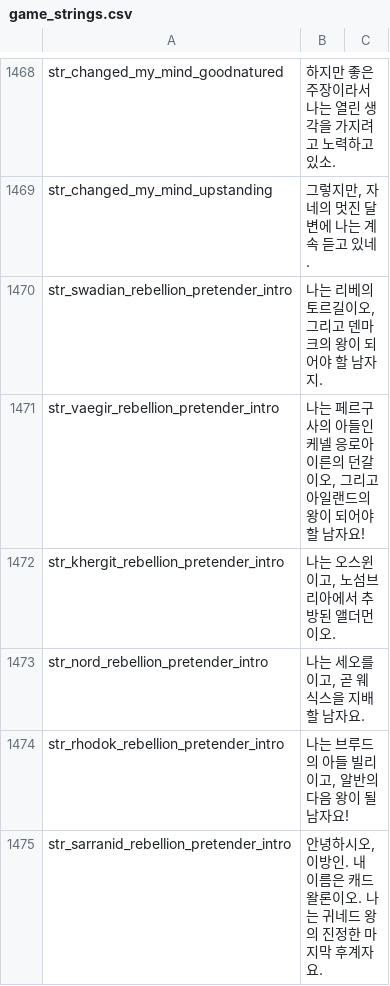
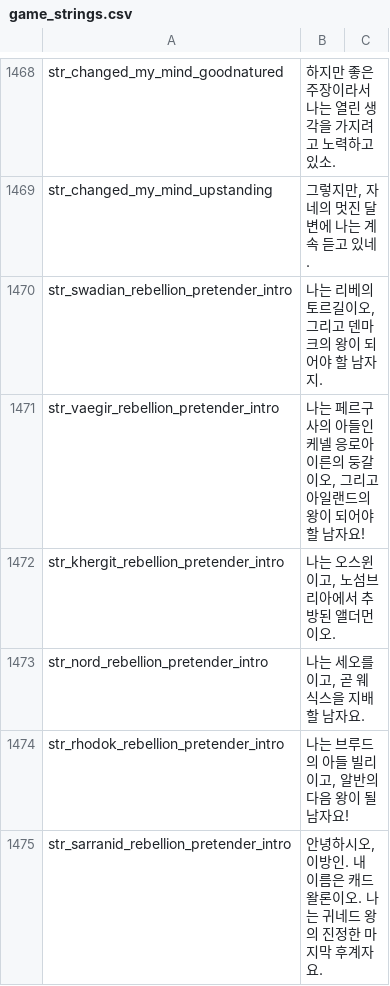
Before and after one commit to 21garam/MB_VikingConquest_R_Korean, a CSV file: languages/en/game_strings.csv, drawn as a sheet; only a part is shown, gaps mark what is left out.

Commit message:
quick_strings AI 번역 3차
- 173~2600 번역.

```diff
--- a/languages/en/game_strings.csv
+++ b/languages/en/game_strings.csv
@@ -1470,3 +1470,3 @@ str_changed_my_mind_upstanding|그렇지만, 자네의 멋진 달변에 나는
 str_swadian_rebellion_pretender_intro|나는 리베의 토르길이오, 그리고 덴마크의 왕이 되어야 할 남자지.
-str_vaegir_rebellion_pretender_intro|나는 페르구사의 아들인 케넬 응로아이른의 던갈이오, 그리고 아일랜드의 왕이 되어야 할 남자요!
+str_vaegir_rebellion_pretender_intro|나는 페르구사의 아들인 케넬 응로아이른의 둥갈이오, 그리고 아일랜드의 왕이 되어야 할 남자요!
 str_khergit_rebellion_pretender_intro|나는 오스윈이고, 노섬브리아에서 추방된 앨더먼이오.
```
Also changed, not shown: 2 other files.
